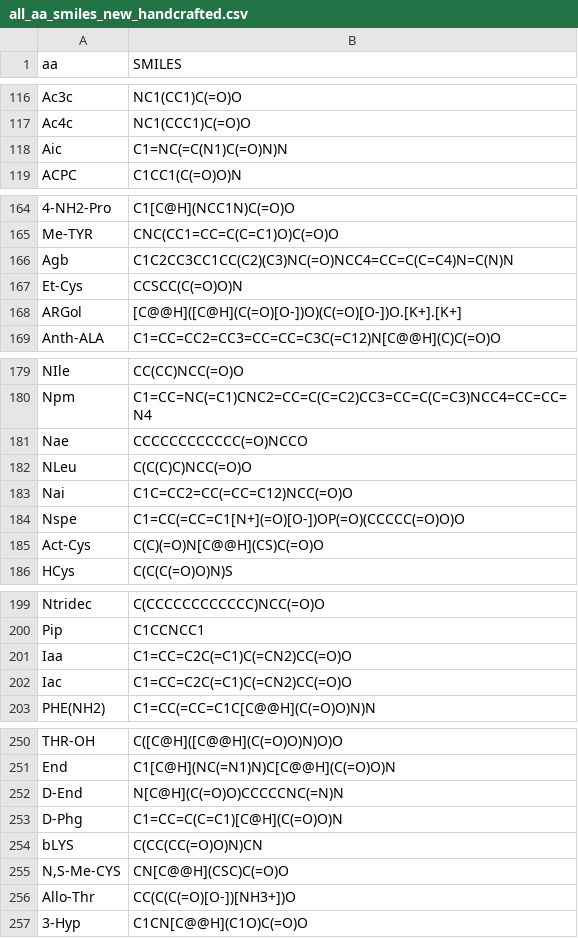
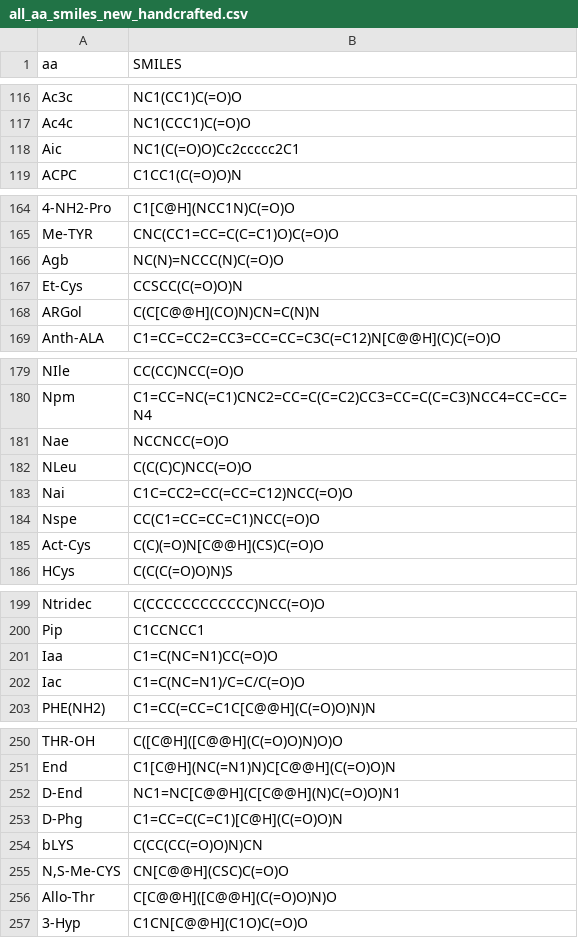
Before and after one commit to DragonDescentZerotsu/PepLink, a CSV file: PepLink/data/all_aa_smiles_new_handcrafted.csv, drawn as a sheet; only a part is shown, gaps mark what is left out; the diff covers the shown part only; the diff names each change by its address in the sheet, - before the commit and + after, or states it on an @@ line.

```diff
--- a/PepLink/data/all_aa_smiles_new_handcrafted.csv
+++ b/PepLink/data/all_aa_smiles_new_handcrafted.csv
-B118 (SMILES): C1=NC(=C(N1)C(=O)N)N
+B118 (SMILES): NC1(C(=O)O)Cc2ccccc2C1
-B166 (SMILES): C1C2CC3CC1CC(C2)(C3)NC(=O)NCC4=CC=C(C=C4)N=C(N)N
+B166 (SMILES): NC(N)=NCCC(N)C(=O)O
-B168 (SMILES): [C@@H]([C@H](C(=O)[O-])O)(C(=O)[O-])O.[K+].[K+]
+B168 (SMILES): C(C[C@@H](CO)N)CN=C(N)N
-B181 (SMILES): CCCCCCCCCCCC(=O)NCCO
+B181 (SMILES): NCCNCC(=O)O
-B184 (SMILES): C1=CC(=CC=C1[N+](=O)[O-])OP(=O)(CCCCC(=O)O)O
+B184 (SMILES): CC(C1=CC=CC=C1)NCC(=O)O
-B201 (SMILES): C1=CC=C2C(=C1)C(=CN2)CC(=O)O
+B201 (SMILES): C1=C(NC=N1)CC(=O)O
-B202 (SMILES): C1=CC=C2C(=C1)C(=CN2)CC(=O)O
+B202 (SMILES): C1=C(NC=N1)/C=C/C(=O)O
-B252 (SMILES): N[C@H](C(=O)O)CCCCCNC(=N)N
+B252 (SMILES): NC1=NC[C@@H](C[C@@H](N)C(=O)O)N1
-B256 (SMILES): CC(C(C(=O)[O-])[NH3+])O
+B256 (SMILES): C[C@@H]([C@@H](C(=O)O)N)O
```
Also changed, not shown: 17 edited cells elsewhere in this file, 5 other files.
